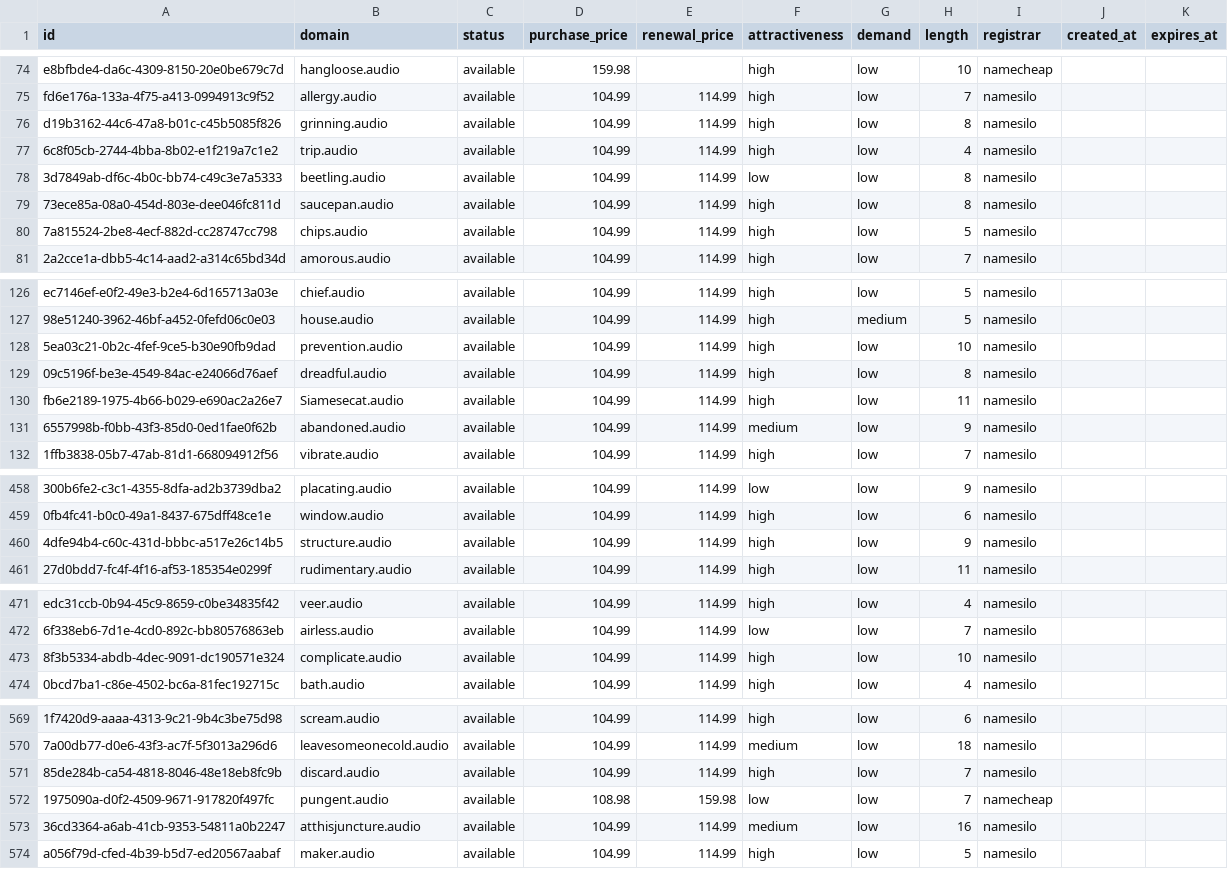
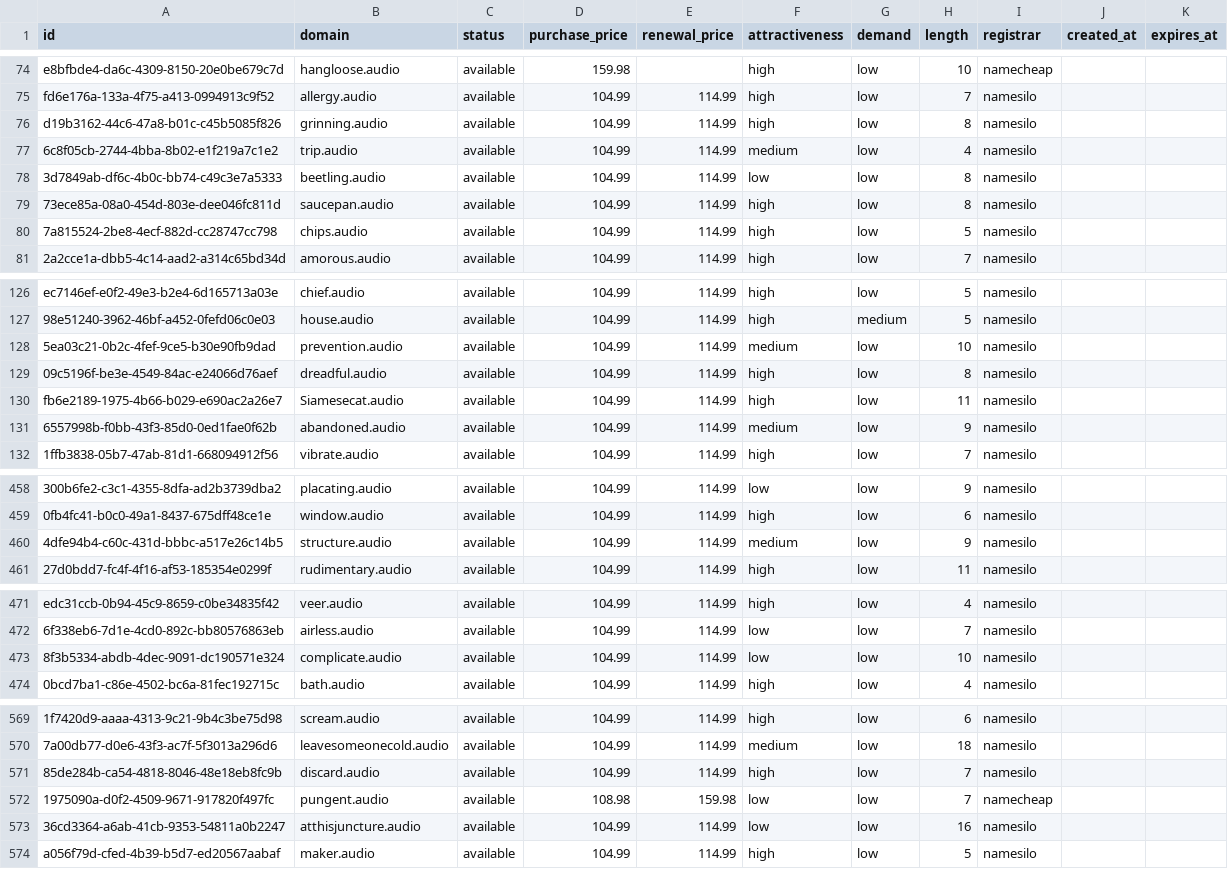
Before and after one commit to UniqueDomains/audio-oneword-domains, a CSV file: audio.csv, drawn as a sheet; only a part is shown, gaps mark what is left out; the diff covers the shown part only; the diff names each change by its address in the sheet, - before the commit and + after, or states it on an @@ line.

Commit message:
Domains update

```diff
--- a/audio.csv
+++ b/audio.csv
-F77 (attractiveness): high
+F77 (attractiveness): medium
-F128 (attractiveness): high
+F128 (attractiveness): medium
-F460 (attractiveness): high
+F460 (attractiveness): medium
-F473 (attractiveness): high
+F473 (attractiveness): low
-F573 (attractiveness): medium
+F573 (attractiveness): low
```
Also changed, not shown: 2 edited cells elsewhere in this file, 4 other files.
